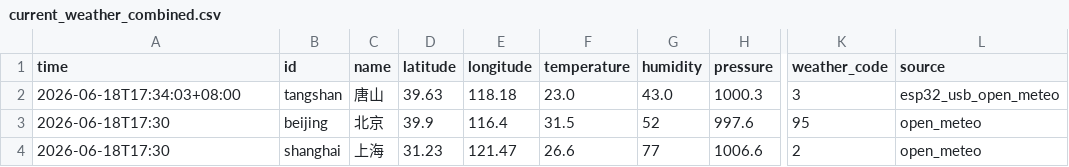
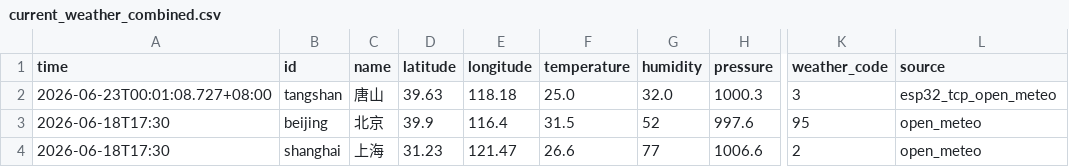
Before and after one commit to NihilDigit/bigdata, a CSV file: data/raw/current_weather_combined.csv, drawn as a sheet; only a part is shown, gaps mark what is left out; the diff names each change by its address in the sheet, - before the commit and + after, or states it on an @@ line.

Commit message:
fix(weather): add esp32 live data flow

```diff
--- a/data/raw/current_weather_combined.csv
+++ b/data/raw/current_weather_combined.csv
-A2 (time): 2026-06-18T17:34:03+08:00
+A2 (time): 2026-06-23T00:01:08.727+08:00
-F2 (temperature): 23.0
+F2 (temperature): 25.0
-G2 (humidity): 43.0
+G2 (humidity): 32.0
-L2 (source): esp32_usb_open_meteo
+L2 (source): esp32_tcp_open_meteo
```
Also changed, not shown: 23 other files.
